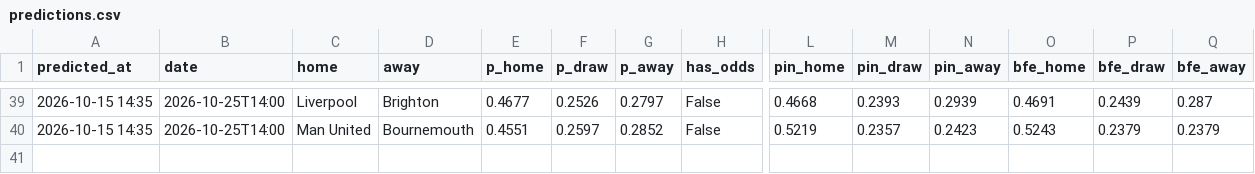
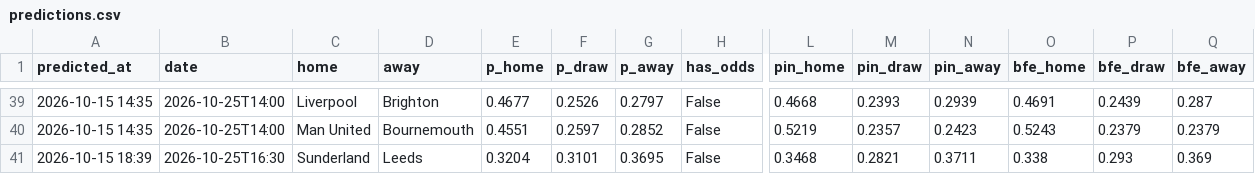
Before and after one commit to charalambousalex70-glitch/edgelab, a CSV file: history/predictions.csv, drawn as a sheet; only a part is shown, gaps mark what is left out; rows hold the shown columns only; the diff names each change by its address in the sheet, - before the commit and + after, or states it on an @@ line.

```diff
--- a/history/predictions.csv
+++ b/history/predictions.csv
+row 41: 2026-10-15 18:39 | 2026-10-25T16:30 | Sunderland | Leeds | 0.3204 | 0.3101 | 0.3695 | False | 0.3468 | 0.2821 | 0.3711 | 0.338 | 0.293 | 0.369
```
Also changed, not shown: history/odds_log.csv, 3 other files.
